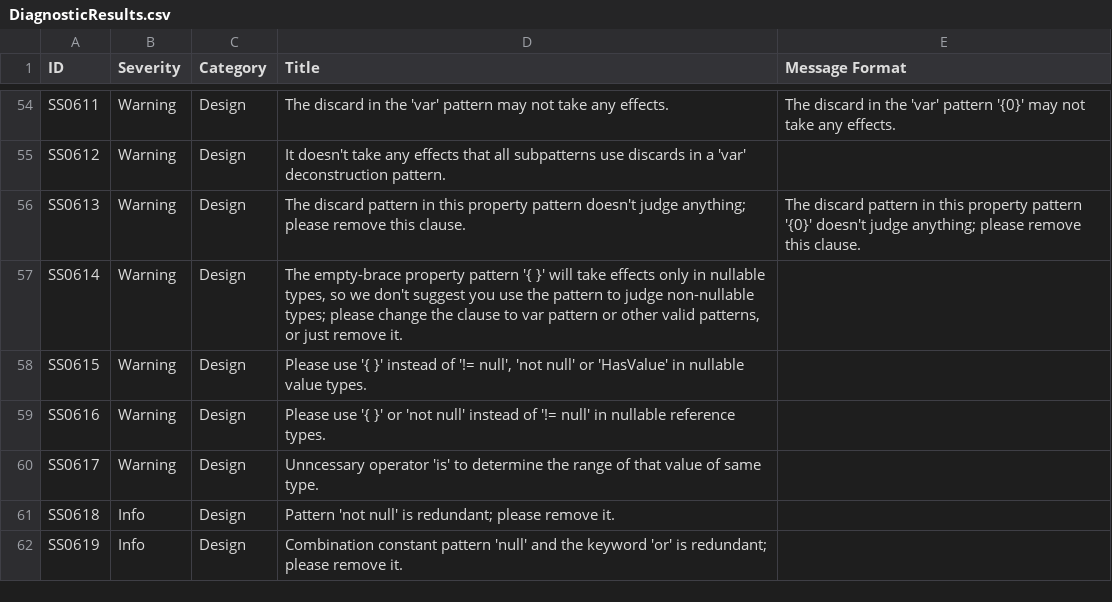
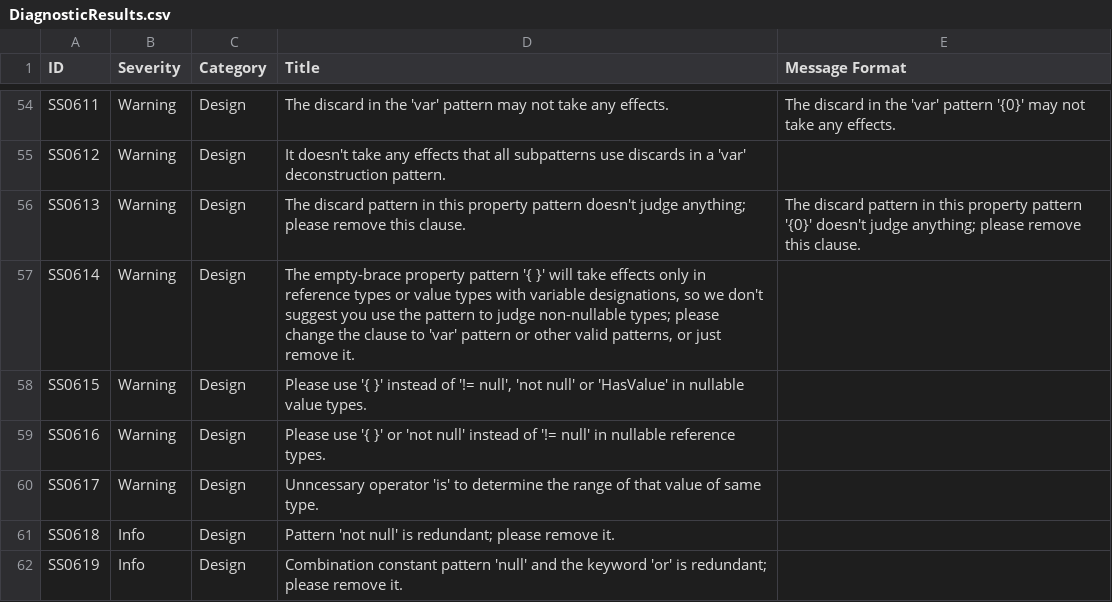
Before and after one commit to KyouyamaKazusa0805/Sudoku, a CSV file: src/Sudoku.Diagnostics.CodeAnalysis/Sudoku.Diagnostics.CodeAnalysis/DiagnosticResults.csv, drawn as a sheet; only a part is shown, gaps mark what is left out.

```diff
--- a/src/Sudoku.Diagnostics.CodeAnalysis/Sudoku.Diagnostics.CodeAnalysis/DiagnosticResults.csv
+++ b/src/Sudoku.Diagnostics.CodeAnalysis/Sudoku.Diagnostics.CodeAnalysis/DiagnosticResults.csv
@@ -56,3 +56,3 @@ SS0612,Warning,Design,It doesn't take any effects that all subpatterns use disca
 SS0613,Warning,Design,The discard pattern in this property pattern doesn't judge anything; please remove this clause.,The discard pattern in this property pattern '{0}' doesn't judge anything; please remove this clause.
-SS0614,Warning,Design,"The empty-brace property pattern '{ }' will take effects only in nullable types, so we don't suggest you use the pattern to judge non-nullable types; please change the clause to var pattern or other valid patterns, or just remove it.",
+SS0614,Warning,Design,"The empty-brace property pattern '{ }' will take effects only in reference types or value types with variable designations, so we don't suggest you use the pattern to judge non-nullable types; please change the clause to 'var' pattern or other valid patterns, or just remove it.",
 SS0615,Warning,Design,"Please use '{ }' instead of '!= null', 'not null' or 'HasValue' in nullable value types.",
```
Also changed, not shown: 5 other files.
